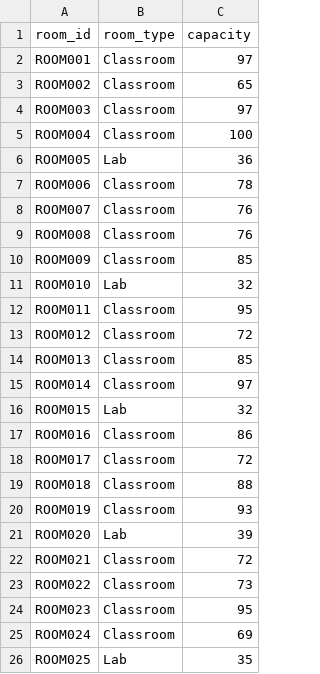
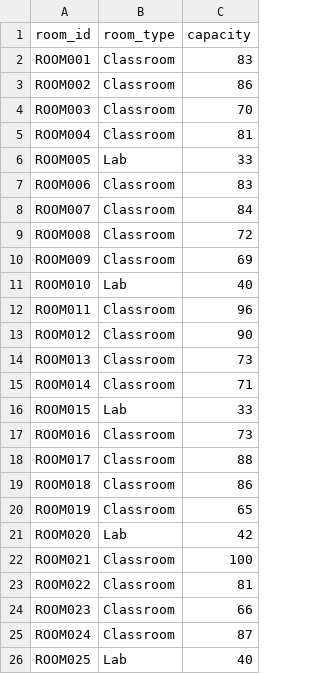
Before and after one commit to neko556/TimeTableGenerator, a CSV file: Rooms.csv, drawn as a sheet.

```diff
--- a/Rooms.csv
+++ b/Rooms.csv
@@ -1,26 +1,26 @@
 room_id,room_type,capacity
-ROOM001,Classroom,97
-ROOM002,Classroom,65
-ROOM003,Classroom,97
-ROOM004,Classroom,100
-ROOM005,Lab,36
-ROOM006,Classroom,78
-ROOM007,Classroom,76
-ROOM008,Classroom,76
-ROOM009,Classroom,85
-ROOM010,Lab,32
-ROOM011,Classroom,95
-ROOM012,Classroom,72
-ROOM013,Classroom,85
-ROOM014,Classroom,97
-ROOM015,Lab,32
-ROOM016,Classroom,86
-ROOM017,Classroom,72
-ROOM018,Classroom,88
-ROOM019,Classroom,93
-ROOM020,Lab,39
-ROOM021,Classroom,72
-ROOM022,Classroom,73
-ROOM023,Classroom,95
-ROOM024,Classroom,69
-ROOM025,Lab,35
+ROOM001,Classroom,83
+ROOM002,Classroom,86
+ROOM003,Classroom,70
+ROOM004,Classroom,81
+ROOM005,Lab,33
+ROOM006,Classroom,83
+ROOM007,Classroom,84
+ROOM008,Classroom,72
+ROOM009,Classroom,69
+ROOM010,Lab,40
+ROOM011,Classroom,96
+ROOM012,Classroom,90
+ROOM013,Classroom,73
+ROOM014,Classroom,71
+ROOM015,Lab,33
+ROOM016,Classroom,73
+ROOM017,Classroom,88
+ROOM018,Classroom,86
+ROOM019,Classroom,65
+ROOM020,Lab,42
+ROOM021,Classroom,100
+ROOM022,Classroom,81
+ROOM023,Classroom,66
+ROOM024,Classroom,87
+ROOM025,Lab,40
```
Also changed, not shown: Courses.csv, Faculty_Expertise.csv, 13 other files.
